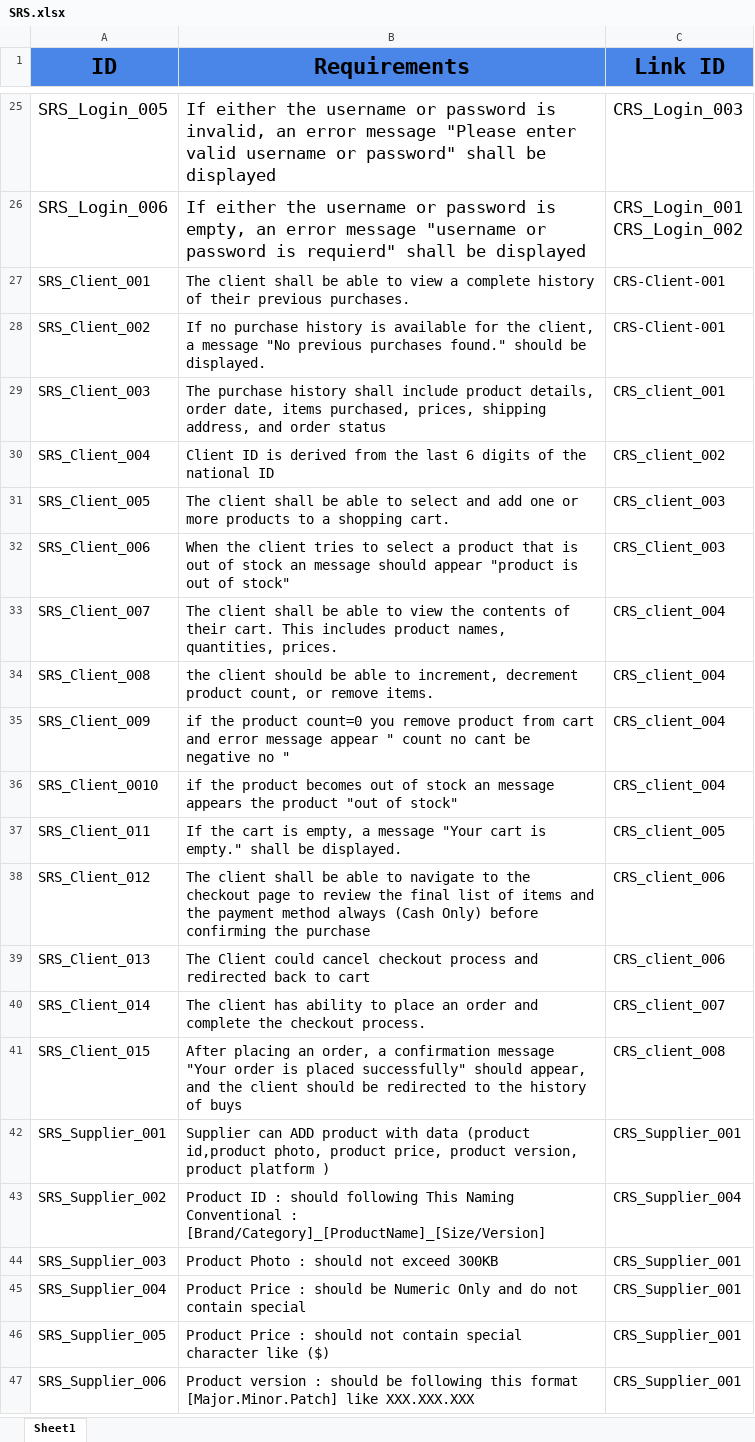
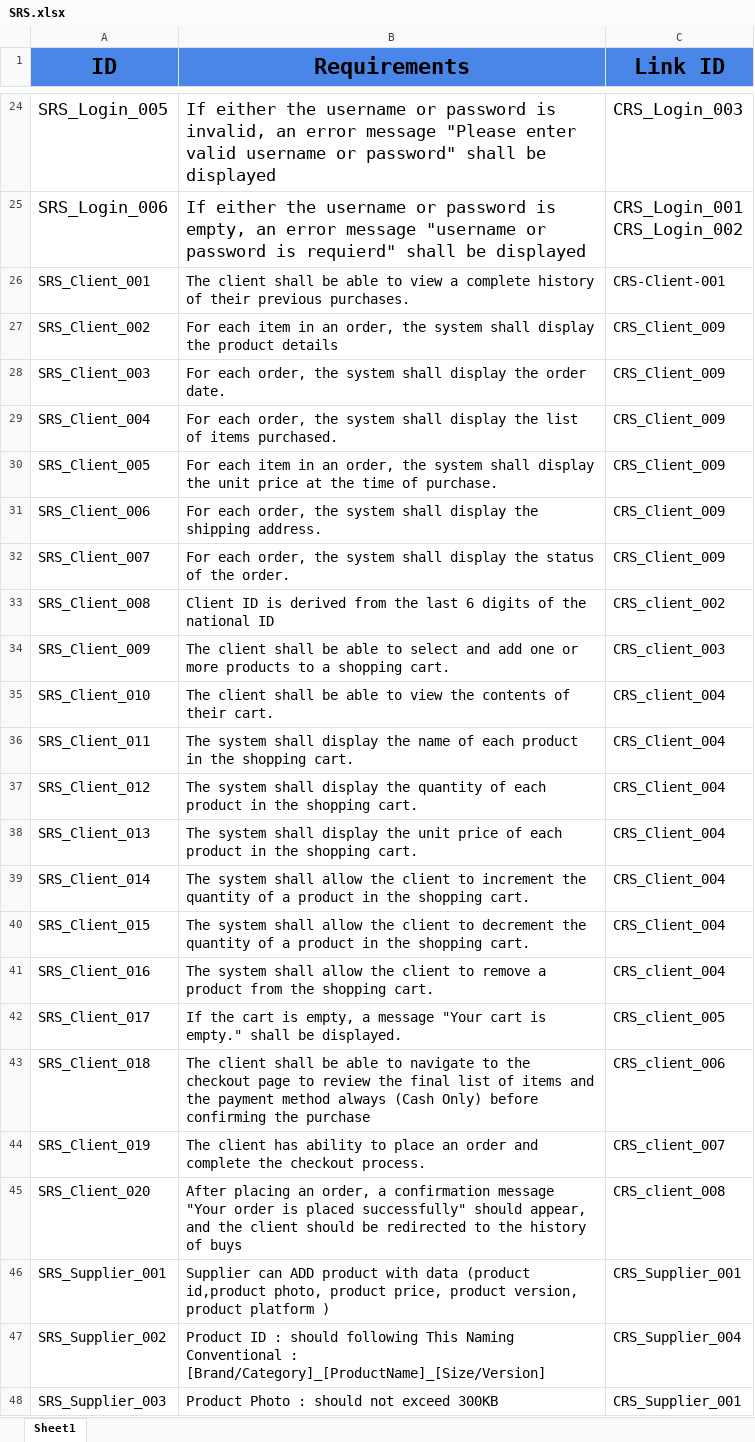
Before and after one commit to abdallahEl-Karamany/Online-Mobile-Store-WebSite, an Excel workbook: Requirments/SRS.xlsx, sheet Sheet1, drawn as a sheet; only a part is shown, gaps mark what is left out; the shorter side is filled out with more unchanged rows; values as stored, in another font and other column widths than the file's, no borders; addresses are those after the commit; the diff covers the shown part only; the diff names each change by its address in the sheet, - before the commit and + after, or states it on an @@ line.

Commit message:
update CRS, SRS, RTM, Test Cases for client module

```diff
--- a/Requirments/SRS.xlsx (sheet Sheet1)
+++ b/Requirments/SRS.xlsx (sheet Sheet1)
-B27 (Requirements): If no purchase history is available for the client, a message "No previous purchases found." should be displayed.
+B27 (Requirements): For each item in an order, the system shall display the product details
-C27 (Link ID): CRS-Client-001
+C27 (Link ID): CRS_Client_009
-B28 (Requirements): The purchase history shall include product details, order date, items purchased, prices, shipping address, and order status
+B28 (Requirements): For each order, the system shall display the order date.
-C28 (Link ID): CRS_client_001
+C28 (Link ID): CRS_Client_009
-B29 (Requirements): Client ID is derived from the last 6 digits of the national ID
+B29 (Requirements): For each order, the system shall display the list of items purchased.
-C29 (Link ID): CRS_client_002
+C29 (Link ID): CRS_Client_009
-B30 (Requirements): The client shall be able to select and add one or more products to a shopping cart.
+B30 (Requirements): For each item in an order, the system shall display the unit price at the time of purchase.
-C30 (Link ID): CRS_client_003
+C30 (Link ID): CRS_Client_009
-B31 (Requirements): When the client tries to select a product that is out of stock an message should appear "product is out of stock"
+B31 (Requirements): For each order, the system shall display the shipping address.
-C31 (Link ID): CRS_Client_003
+C31 (Link ID): CRS_Client_009
-B32 (Requirements): The client shall be able to view the contents of their cart. This includes product names, quantities, prices.
+B32 (Requirements): For each order, the system shall display the status of the order.
-C32 (Link ID): CRS_client_004
+C32 (Link ID): CRS_Client_009
-B33 (Requirements): the client should be able to increment, decrement product count, or remove items.
+B33 (Requirements): Client ID is derived from the last 6 digits of the national ID
-C33 (Link ID): CRS_client_004
+C33 (Link ID): CRS_client_002
-B34 (Requirements): if the product count=0 you remove product from cart and error message appear " count no cant be negative no "
+B34 (Requirements): The client shall be able to select and add one or more products to a shopping cart.
-C34 (Link ID): CRS_client_004
+C34 (Link ID): CRS_client_003
-A35 (ID): SRS_Client_0010
+A35 (ID): SRS_Client_010
-B35 (Requirements): if the product becomes out of stock an message appears the product "out of stock"
+B35 (Requirements): The client shall be able to view the contents of their cart.
-B36 (Requirements): If the cart is empty, a message "Your cart is empty." shall be displayed.
+B36 (Requirements): The system shall display the name of each product in the shopping cart.
-C36 (Link ID): CRS_client_005
+C36 (Link ID): CRS_Client_004
-B37 (Requirements): The client shall be able to navigate to the checkout page to review the final list of items and the payment method always (Cash Only) before confirming the purchase
+B37 (Requirements): The system shall display the quantity of each product in the shopping cart.
-C37:C38 (Link ID): CRS_client_006
+C37:C38 (Link ID): CRS_Client_004
-B38 (Requirements): The Client could cancel checkout process and redirected back to cart
+B38 (Requirements): The system shall display the unit price of each product in the shopping cart.
-B39 (Requirements): The client has ability to place an order and complete the checkout process.
+B39 (Requirements): The system shall allow the client to increment the quantity of a product in the shopping cart.
-C39 (Link ID): CRS_client_007
+C39 (Link ID): CRS_Client_004
-B40 (Requirements): After placing an order, a confirmation message "Your order is placed successfully" should appear, and the client should be redirected to the history of buys
+B40 (Requirements): The system shall allow the client to decrement the quantity of a product in the shopping cart.
-C40 (Link ID): CRS_client_008
+C40 (Link ID): CRS_Client_004
+row 41: SRS_Client_016 | The system shall allow the client to remove a product from the shopping cart. | CRS_client_004
+row 42: SRS_Client_017 | If the cart is empty, a message "Your cart is empty." shall be displayed. | CRS_client_005
+row 43: SRS_Client_018 | The client shall be able to navigate to the checkout page to review the final list of items and the payment method always (Cash Only) before confirming the purchase | CRS_client_006
+row 44: SRS_Client_019 | The client has ability to place an order and complete the checkout process. | CRS_client_007
+row 45: SRS_Client_020 | After placing an order, a confirmation message "Your order is placed successfully" should appear, and the client should be redirected to the history of buys | CRS_client_008
```
Also changed, not shown: 1 removed row and 18 edited cells elsewhere in this sheet, RTM/Traceability-Matrix.xlsx, Requirments/CRS.xlsx, 1 other file.
